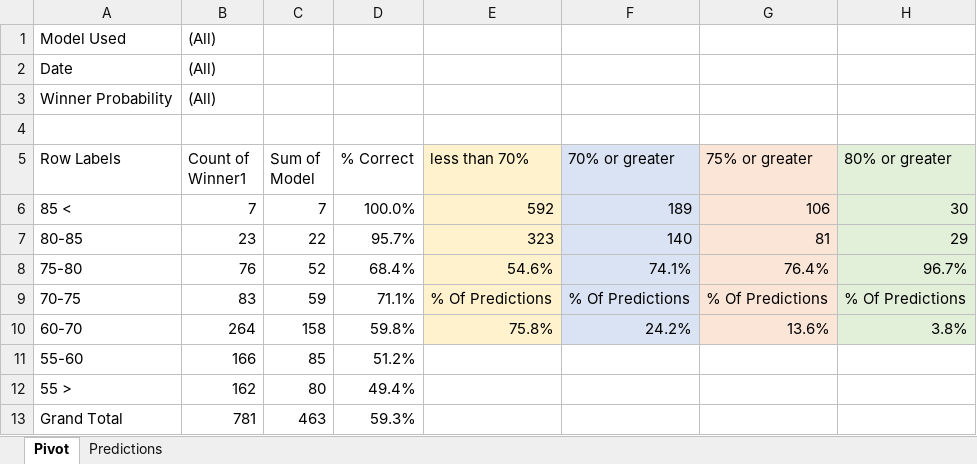
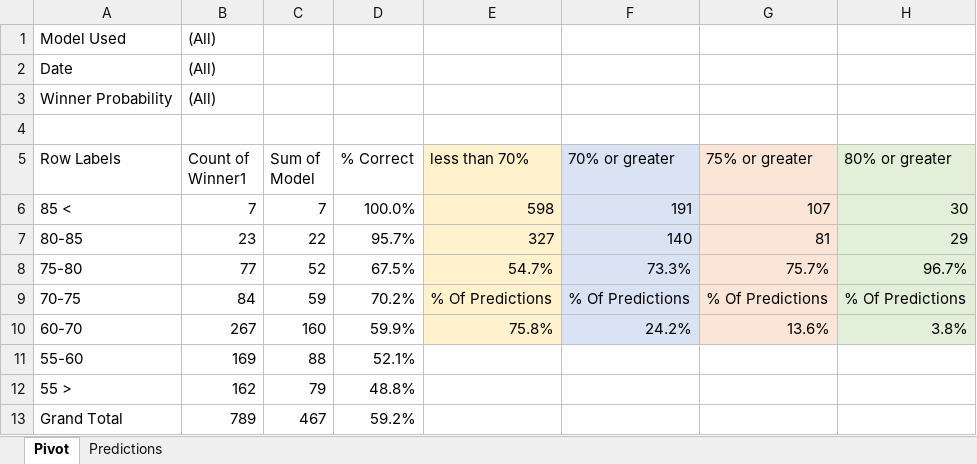
Before and after one commit to thomashigginsdatascientist/Hockey_Model, an Excel workbook: PDA Lifetime Predictions.xlsx, sheet Pivot, drawn as a sheet; values as stored, in another font and other column widths than the file's, no borders; conditional formats not drawn; the diff names each change by its address in the sheet, - before the commit and + after, or states it on an @@ line.

```diff
--- a/PDA Lifetime Predictions.xlsx (sheet Pivot)
+++ b/PDA Lifetime Predictions.xlsx (sheet Pivot)
-E6 (less than 70%): 592
+E6 (less than 70%): 598
-F6 (70% or greater): 189
+F6 (70% or greater): 191
-G6 (75% or greater): 106
+G6 (75% or greater): 107
-E7 (less than 70%): 323
+E7 (less than 70%): 327
-B8 (Count of Winner1): 76
+B8 (Count of Winner1): 77
-D8 (% Correct): 68.4%
+D8 (% Correct): 67.5%
-E8 (less than 70%): 54.6%
+E8 (less than 70%): 54.7%
-F8 (70% or greater): 74.1%
+F8 (70% or greater): 73.3%
-G8 (75% or greater): 76.4%
+G8 (75% or greater): 75.7%
-B9 (Count of Winner1): 83
+B9 (Count of Winner1): 84
-D9 (% Correct): 71.1%
+D9 (% Correct): 70.2%
-B10 (Count of Winner1): 264
+B10 (Count of Winner1): 267
-C10 (Sum of Model): 158
+C10 (Sum of Model): 160
-D10 (% Correct): 59.8%
+D10 (% Correct): 59.9%
-B11 (Count of Winner1): 166
+B11 (Count of Winner1): 169
-C11 (Sum of Model): 85
+C11 (Sum of Model): 88
-D11 (% Correct): 51.2%
+D11 (% Correct): 52.1%
-C12 (Sum of Model): 80
+C12 (Sum of Model): 79
-D12 (% Correct): 49.4%
+D12 (% Correct): 48.8%
-B13 (Count of Winner1): 781
+B13 (Count of Winner1): 789
-C13 (Sum of Model): 463
+C13 (Sum of Model): 467
-D13 (% Correct): 59.3%
+D13 (% Correct): 59.2%
```
Also changed, not shown: sheet Predictions, 4 other files.
